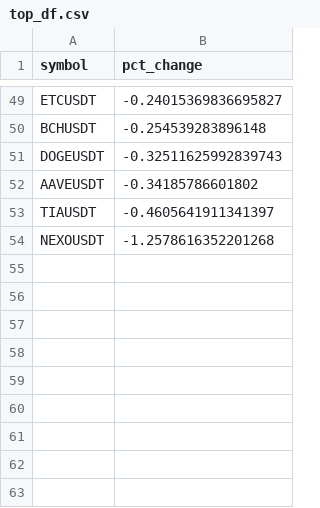
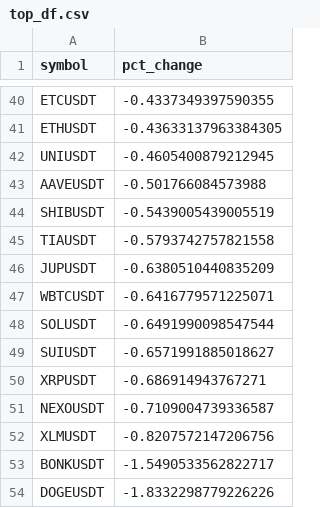
Before and after one commit to shirish201/crypto_high_volatility, a CSV file: top_df.csv, drawn as a sheet; only a part is shown, gaps mark what is left out; removed rows and columns are numbered as before the commit, all else as after; the diff covers the shown part only; the diff names each change by its address in the sheet, - before the commit and + after, or states it on an @@ line.

```diff
--- a/top_df.csv
+++ b/top_df.csv
-B40 (pct_change): -0.24015369836695827
+B40 (pct_change): -0.4337349397590355
-row 50: BCHUSDT | -0.254539283896148
-row 51: DOGEUSDT | -0.32511625992839743
+row 41: ETHUSDT | -0.43633137963384305
+row 42: UNIUSDT | -0.4605400879212945
-B43 (pct_change): -0.34185786601802
+B43 (pct_change): -0.501766084573988
+row 44: SHIBUSDT | -0.5439005439005519
-B45 (pct_change): -0.4605641911341397
+B45 (pct_change): -0.5793742757821558
+row 46: JUPUSDT | -0.6380510440835209
+row 47: WBTCUSDT | -0.6416779571225071
+row 48: SOLUSDT | -0.6491990098547544
+row 49: SUIUSDT | -0.6571991885018627
+row 50: XRPUSDT | -0.686914943767271
-B51 (pct_change): -1.2578616352201268
+B51 (pct_change): -0.7109004739336587
+row 52: XLMUSDT | -0.8207572147206756
+row 53: BONKUSDT | -1.5490533562822717
+row 54: DOGEUSDT | -1.8332298779226226
```
Also changed, not shown: 25 added rows, 34 removed rows and 12 edited cells elsewhere in this file.
